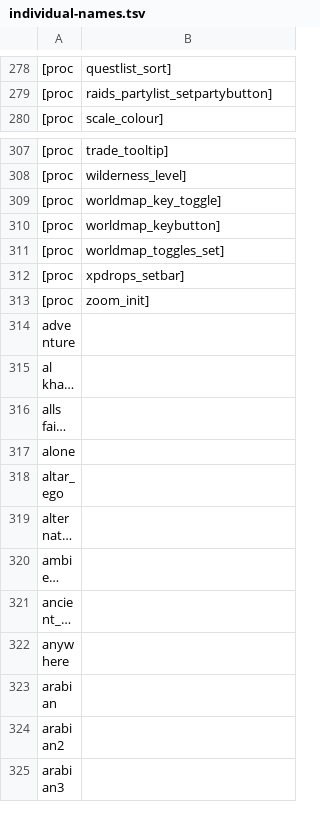
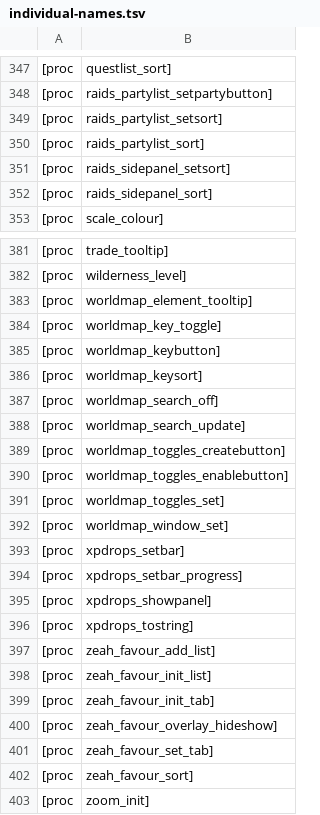
Before and after one commit to RuneStar/cache-names, a TSV file: individual-names.tsv, drawn as a sheet; only a part is shown, gaps mark what is left out; the shorter side is filled out with more unchanged rows; long unchanged cells end in …; the diff covers the shown part only; the diff names each change by its address in the sheet, - before the commit and + after, or states it on an @@ line.

Commit message:
Add names

```diff
--- a/individual-names.tsv
+++ b/individual-names.tsv
+row 349: [proc | raids_partylist_setsort]
+row 350: [proc | raids_partylist_sort]
+row 351: [proc | raids_sidepanel_setsort]
+row 352: [proc | raids_sidepanel_sort]
+row 383: [proc | worldmap_element_tooltip]
+row 386: [proc | worldmap_keysort]
+row 387: [proc | worldmap_search_off]
+row 388: [proc | worldmap_search_update]
+row 389: [proc | worldmap_toggles_createbutton]
+row 390: [proc | worldmap_toggles_enablebutton]
+row 392: [proc | worldmap_window_set]
+row 394: [proc | xpdrops_setbar_progress]
+row 395: [proc | xpdrops_showpanel]
+row 396: [proc | xpdrops_tostring]
+row 397: [proc | zeah_favour_add_list]
+row 398: [proc | zeah_favour_init_list]
+row 399: [proc | zeah_favour_init_tab]
+row 400: [proc | zeah_favour_overlay_hideshow]
+row 401: [proc | zeah_favour_set_tab]
+row 402: [proc | zeah_favour_sort]
```
Also changed, not shown: 70 added rows elsewhere in this file, names.tsv, 1 other file.
